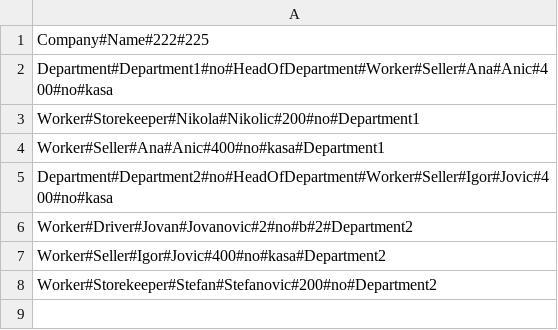
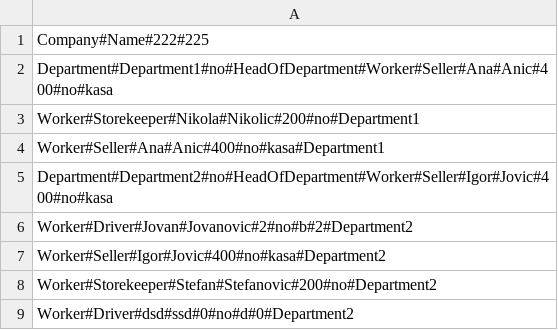
Before and after one commit to VesnaBozic/c-p-p-project, a CSV file: data/company.csv, drawn as a sheet.

```diff
--- a/data/company.csv
+++ b/data/company.csv
@@ -8 +8,2 @@ Worker#Seller#Igor#Jovic#400#no#kasa#Department2
 Worker#Storekeeper#Stefan#Stefanovic#200#no#Department2
+Worker#Driver#dsd#ssd#0#no#d#0#Department2
```
Also changed, not shown: 9 other files.
